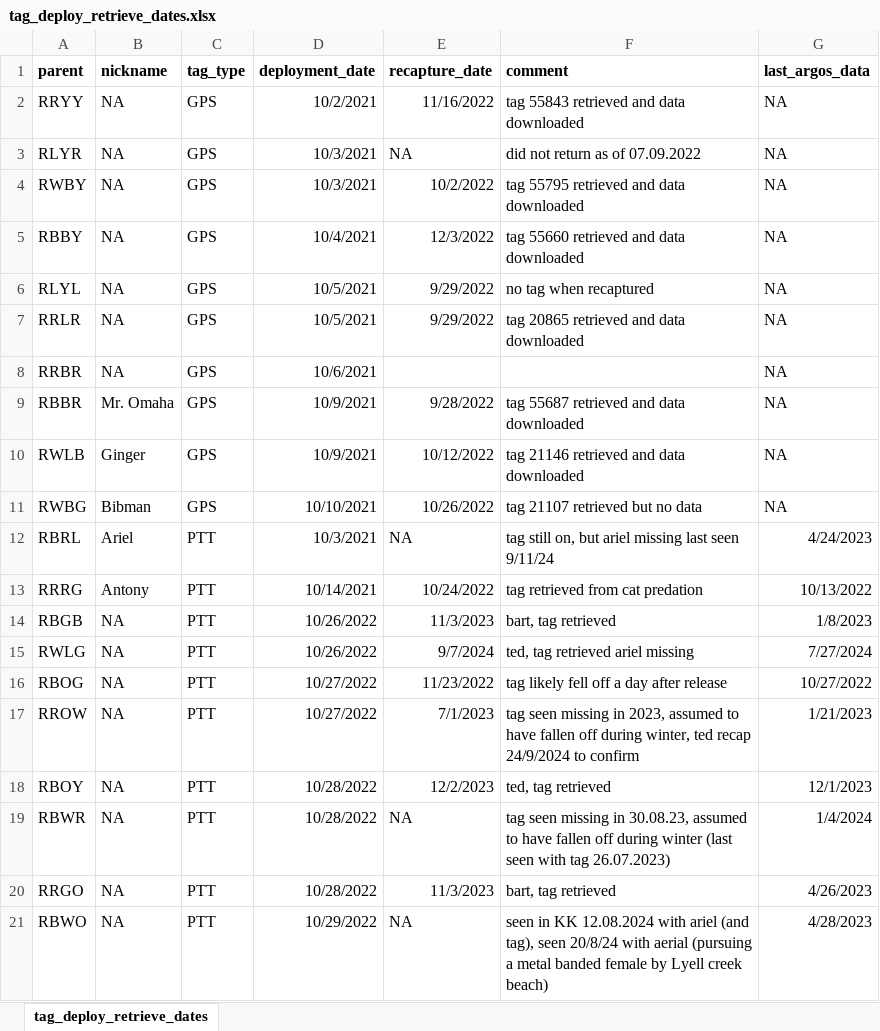
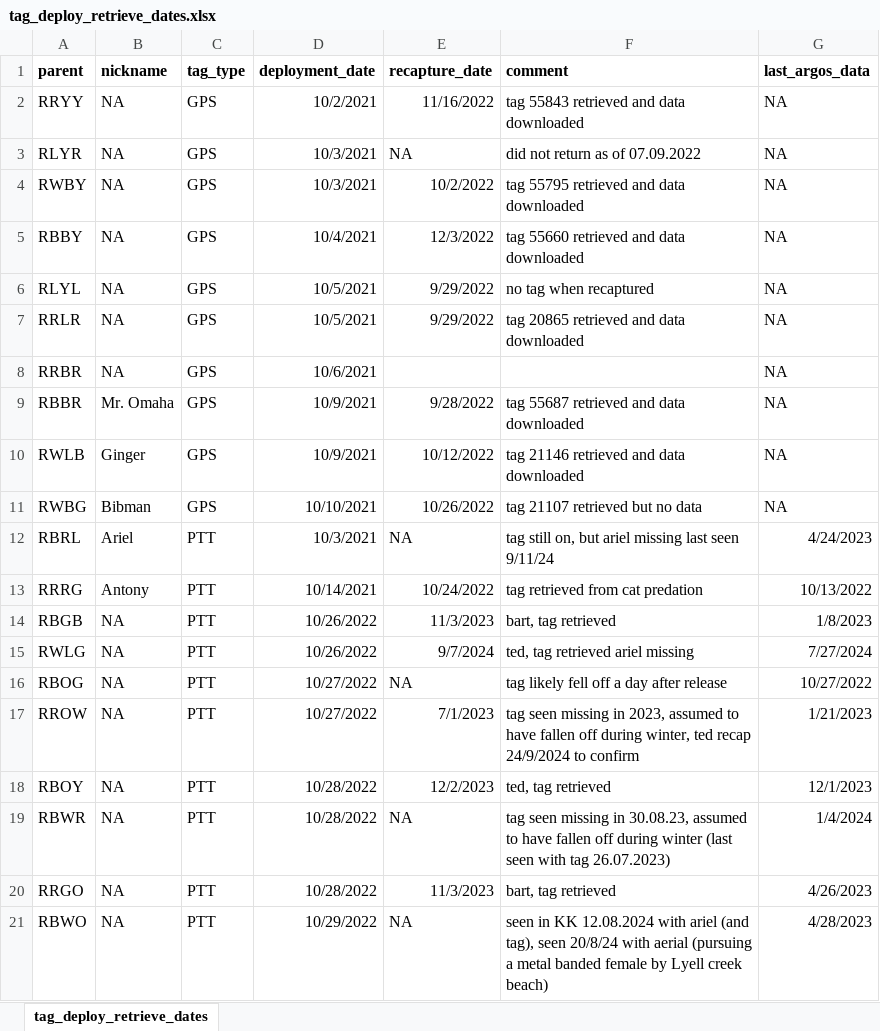
Before and after one commit to leberhartphillips/bdot_ethics, an Excel workbook: data/tag_deploy_retrieve_dates.xlsx, sheet tag_deploy_retrieve_dates, drawn as a sheet; values as stored, in another font and other column widths than the file's, no borders; the diff names each change by its address in the sheet, - before the commit and + after, or states it on an @@ line.

```diff
--- a/data/tag_deploy_retrieve_dates.xlsx (sheet tag_deploy_retrieve_dates)
+++ b/data/tag_deploy_retrieve_dates.xlsx (sheet tag_deploy_retrieve_dates)
-E16 (recapture_date): 11/23/2022
+E16 (recapture_date): NA
```
Also changed, not shown: 1 other file.
